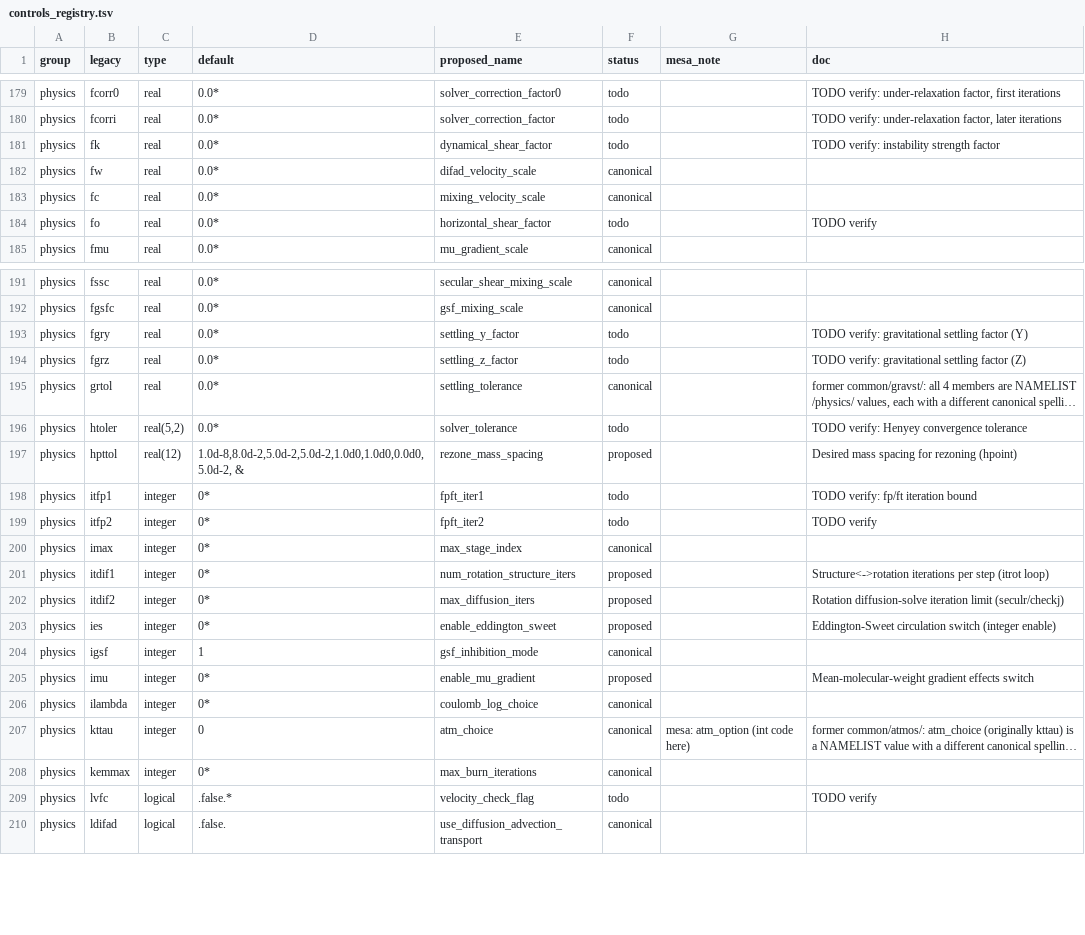
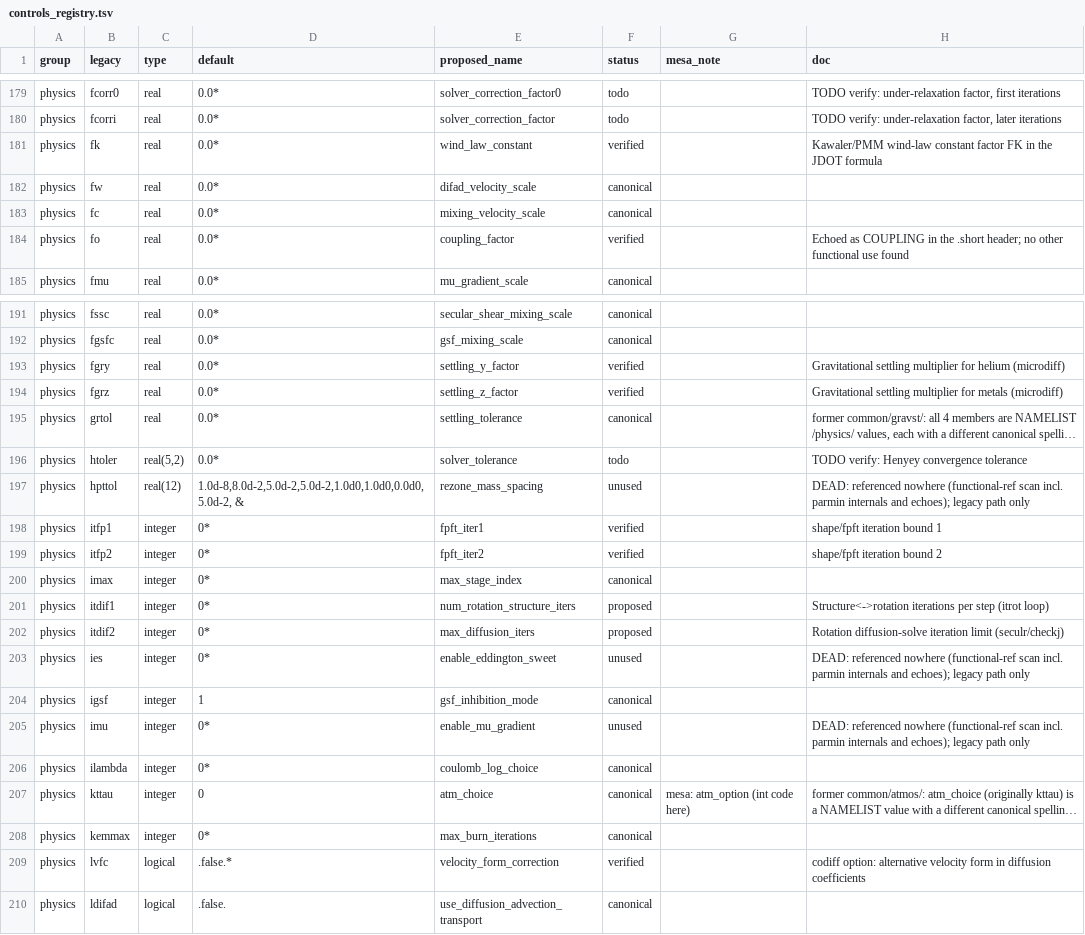
Before and after one commit to parallelpro/yrec, a TSV file: src/defaults/controls_registry.tsv, drawn as a sheet; only a part is shown, gaps mark what is left out; long unchanged cells end in …; the diff covers the shown part only; the diff names each change by its address in the sheet, - before the commit and + after, or states it on an @@ line.

Commit message:
Inlist revamp: MESA-style &star_job/&controls with readable names + defaults files
Registry-driven (defaults/controls_registry.tsv, 391 entries):
tools/gen_inlist.py generates the new namelist groups, the reader
include, and star_job.defaults/controls.defaults. parmin dispatches
on file content -- &star_job -> new-style (single file or pair),
else the byte-pinned legacy &control/&physics path unchanged. The
generated reader re-states no defaults: new names are seeded from
their legacy twins pre-read and copied back post-read, so both paths
share parmin's defaults by construction. tools/upgrade_inlist.py
converts legacy decks (names only, layout preserved, 5 dead controls
dropped with warnings). test_inlist_convert.py proves conversion is
value-preserving: solar norot + rot + solarcal decks all
byte-identical between legacy pair and converted single inlist.
Makefile: parmin.o now depends on the generated .inc files.

Verified: gate2 IDENTICAL (legacy path untouched), fast suite +
reentry + pyyrec 7/7, conversion tests 3/3.

Assisted by Claude

```diff
--- a/src/defaults/controls_registry.tsv
+++ b/src/defaults/controls_registry.tsv
-E181 (proposed_name): dynamical_shear_factor
+E181 (proposed_name): wind_law_constant
-F181 (status): todo
+F181 (status): verified
-H181 (doc): TODO verify: instability strength factor
+H181 (doc): Kawaler/PMM wind-law constant factor FK in the JDOT formula
-E184 (proposed_name): horizontal_shear_factor
+E184 (proposed_name): coupling_factor
-F184 (status): todo
+F184 (status): verified
-H184 (doc): TODO verify
+H184 (doc): Echoed as COUPLING in the .short header; no other functional use found
-F193:F194 (status): todo
+F193:F194 (status): verified
-H193 (doc): TODO verify: gravitational settling factor (Y)
+H193 (doc): Gravitational settling multiplier for helium (microdiff)
-H194 (doc): TODO verify: gravitational settling factor (Z)
+H194 (doc): Gravitational settling multiplier for metals (microdiff)
-F197 (status): proposed
+F197 (status): unused
-H197 (doc): Desired mass spacing for rezoning (hpoint)
+H197 (doc): DEAD: referenced nowhere (functional-ref scan incl. parmin internals and echoes); legacy path only
-F198:F199 (status): todo
+F198:F199 (status): verified
-H198 (doc): TODO verify: fp/ft iteration bound
+H198 (doc): shape/fpft iteration bound 1
-H199 (doc): TODO verify
+H199 (doc): shape/fpft iteration bound 2
-F203 (status): proposed
+F203 (status): unused
-H203 (doc): Eddington-Sweet circulation switch (integer enable)
+H203 (doc): DEAD: referenced nowhere (functional-ref scan incl. parmin internals and echoes); legacy path only
-F205 (status): proposed
+F205 (status): unused
-H205 (doc): Mean-molecular-weight gradient effects switch
+H205 (doc): DEAD: referenced nowhere (functional-ref scan incl. parmin internals and echoes); legacy path only
-E209 (proposed_name): velocity_check_flag
+E209 (proposed_name): velocity_form_correction
-F209 (status): todo
+F209 (status): verified
-H209 (doc): TODO verify
+H209 (doc): codiff option: alternative velocity form in diffusion coefficients
```
Also changed, not shown: 106 edited cells elsewhere in this file, 11 other files.
